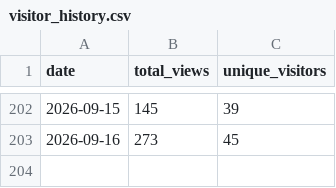
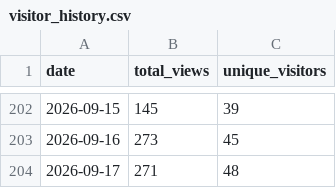
Before and after one commit to gdong1/slimbootloader, a CSV file: traffic-data/visitor_history.csv, drawn as a sheet; only a part is shown, gaps mark what is left out.

```diff
--- a/traffic-data/visitor_history.csv
+++ b/traffic-data/visitor_history.csv
@@ -203 +203,2 @@ date,total_views,unique_visitors
 2026-09-16,273,45
+2026-09-17,271,48
```
Also changed, not shown: traffic-data/clone_history.csv, 5 other files.
